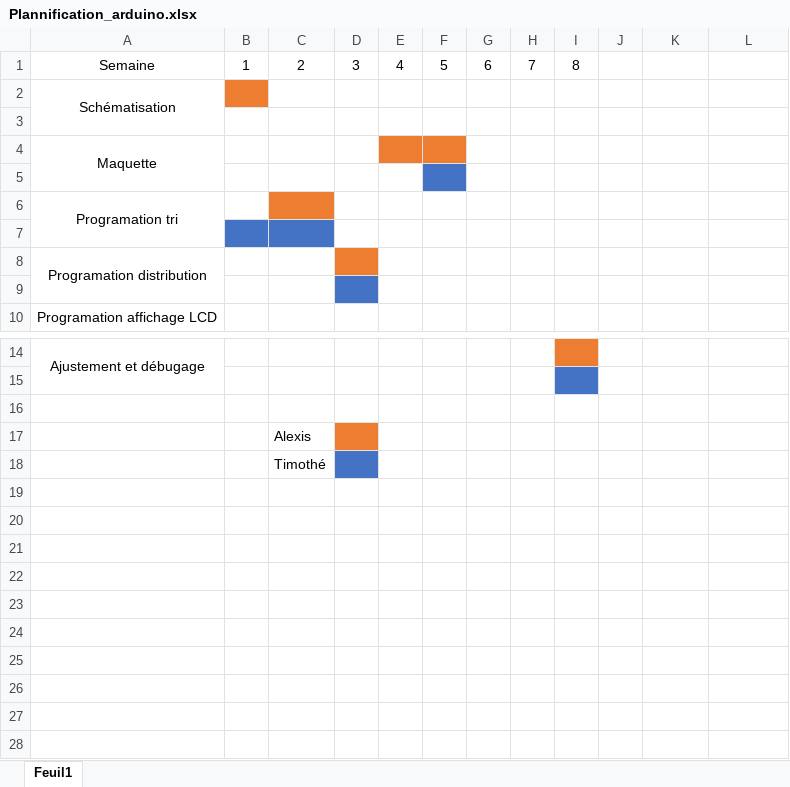
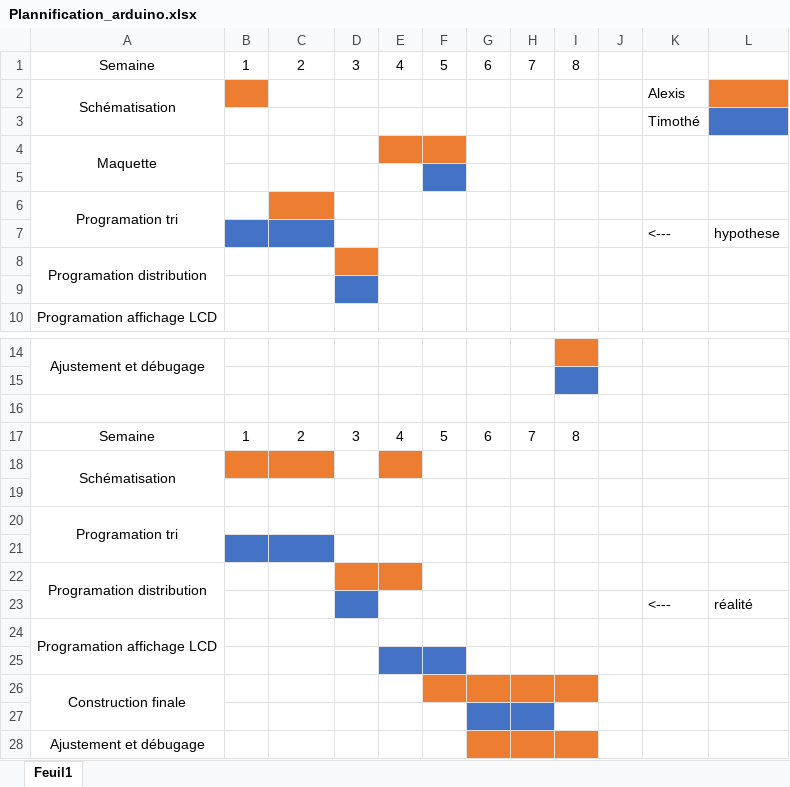
Before and after one commit to Timocaf/Projet-Arduino, an Excel workbook: Plannification_arduino.xlsx, sheet Feuil1, drawn as a sheet; only a part is shown, gaps mark what is left out; values as stored, in another font and other column widths than the file's, no borders; addresses are those after the commit; the diff names each change by its address in the sheet, - before the commit and + after, or states it on an @@ line.

Commit message:
Add files via upload

```diff
--- a/Plannification_arduino.xlsx (sheet Feuil1)
+++ b/Plannification_arduino.xlsx (sheet Feuil1)
-K2: (empty)
+K2: Alexis
-L2 fill: none
+L2 fill: #ED7D31
-K3: (empty)
+K3: Timothé
-L3 fill: none
+L3 fill: #4472C4
-row 7: (empty)
+row 7:  |  |  |  |  |  |  |  |  |  | <--- | hypothese
+row 17: Semaine | 1 | 2 | 3 | 4 | 5 | 6 | 7 | 8
+row 18: Schématisation
-C19: Alexis
+C19: (empty)
-D19 fill: #ED7D31
+D19 fill: none
+row 20: Programation tri
-B21:C21 fill: none
+B21:C21 fill: #4472C4
-C21: Timothé
+C21: (empty)
-D21 fill: #4472C4
+D21 fill: none
+row 22: Programation distribution
+row 23:  |  |  |  |  |  |  |  |  |  | <--- | réalité
+row 24: Programation affichage LCD
+row 25: (empty)
+row 26: Construction finale
+row 27: (empty)
+row 28: Ajustement et débugage
```
